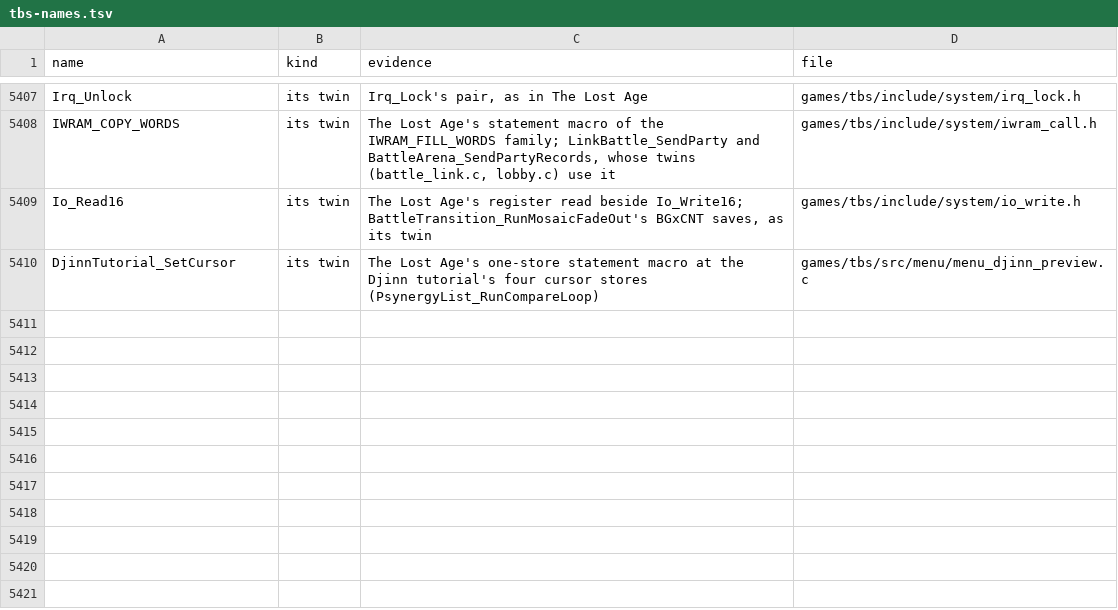
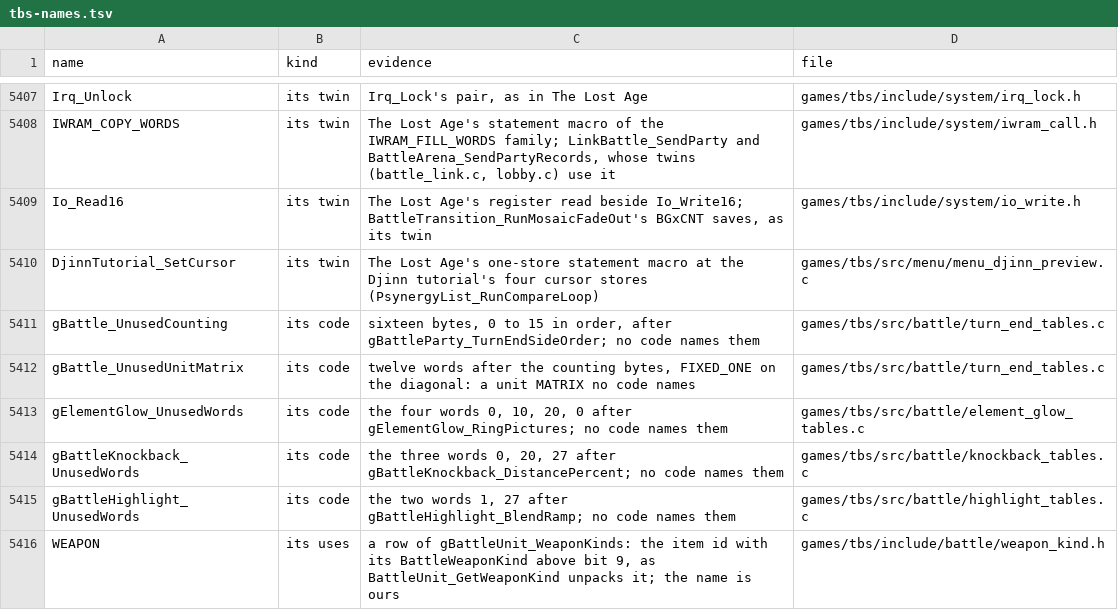
Before and after one commit to PascalPixel/alchemy-devtools, a TSV file: evidence/tbs-names.tsv, drawn as a sheet; only a part is shown, gaps mark what is left out.

```diff
--- a/evidence/tbs-names.tsv
+++ b/evidence/tbs-names.tsv
@@ -5410 +5410,7 @@ Io_Read16	its twin	The Lost Age's register read beside Io_Write16; BattleTransit
 DjinnTutorial_SetCursor	its twin	The Lost Age's one-store statement macro at the Djinn tutorial's four cursor stores (PsynergyList_RunCompareLoop)	games/tbs/src/menu/menu_djinn_preview.c
+gBattle_UnusedCounting	its code	sixteen bytes, 0 to 15 in order, after gBattleParty_TurnEndSideOrder; no code names them	games/tbs/src/battle/turn_end_tables.c
+gBattle_UnusedUnitMatrix	its code	twelve words after the counting bytes, FIXED_ONE on the diagonal: a unit MATRIX no code names	games/tbs/src/battle/turn_end_tables.c
+gElementGlow_UnusedWords	its code	the four words 0, 10, 20, 0 after gElementGlow_RingPictures; no code names them	games/tbs/src/battle/element_glow_tables.c
+gBattleKnockback_UnusedWords	its code	the three words 0, 20, 27 after gBattleKnockback_DistancePercent; no code names them	games/tbs/src/battle/knockback_tables.c
+gBattleHighlight_UnusedWords	its code	the two words 1, 27 after gBattleHighlight_BlendRamp; no code names them	games/tbs/src/battle/highlight_tables.c
+WEAPON	its uses	a row of gBattleUnit_WeaponKinds: the item id with its BattleWeaponKind above bit 9, as BattleUnit_GetWeaponKind unpacks it; the name is ours	games/tbs/include/battle/weapon_kind.h
```
